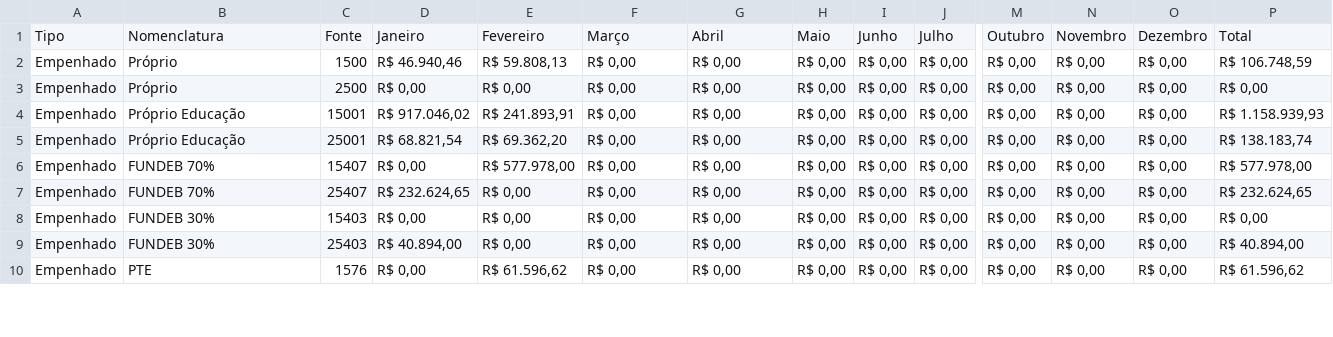
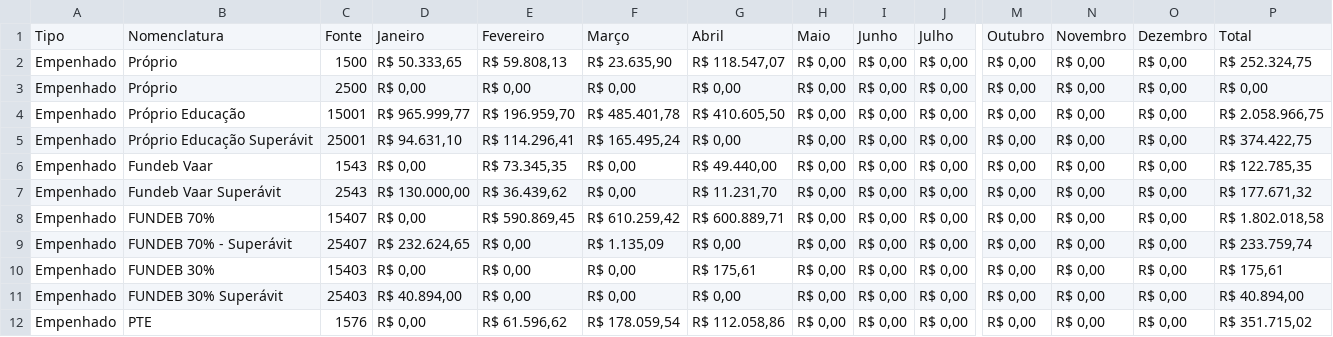
Before and after one commit to TTbrazilian/DashBoard-V3, a CSV file: zEducação/São Roque de Minas_DF.csv, drawn as a sheet; only a part is shown, gaps mark what is left out; addresses are those after the commit; rows hold the shown columns only; the diff covers the shown part only; the diff names each change by its address in the sheet, - before the commit and + after, or states it on an @@ line.

```diff
--- a/zEducação/São Roque de Minas_DF.csv
+++ b/zEducação/São Roque de Minas_DF.csv
-D2: R$ 46.940,46
+D2: R$ 50.333,65
-F2: R$ 0,00
+F2: R$ 23.635,90
-G2: R$ 0,00
+G2: R$ 118.547,07
-P2: R$ 106.748,59
+P2: R$ 252.324,75
-D4: R$ 917.046,02
+D4: R$ 965.999,77
-E4: R$ 241.893,91
+E4: R$ 196.959,70
-F4: R$ 0,00
+F4: R$ 485.401,78
-G4: R$ 0,00
+G4: R$ 410.605,50
-P4: R$ 1.158.939,93
+P4: R$ 2.058.966,75
-B5: Próprio Educação
+B5: Próprio Educação Superávit
-D5: R$ 68.821,54
+D5: R$ 94.631,10
-E5: R$ 69.362,20
+E5: R$ 114.296,41
-F5: R$ 0,00
+F5: R$ 165.495,24
-P5: R$ 138.183,74
+P5: R$ 374.422,75
+row 6: Empenhado | Fundeb Vaar | 1543 | R$ 0,00 | R$ 73.345,35 | R$ 0,00 | R$ 49.440,00 | R$ 0,00 | R$ 0,00 | R$ 0,00 | R$ 0,00 | R$ 0,00 | R$ 0,00 | R$ 122.785,35
+row 7: Empenhado | Fundeb Vaar Superávit | 2543 | R$ 130.000,00 | R$ 36.439,62 | R$ 0,00 | R$ 11.231,70 | R$ 0,00 | R$ 0,00 | R$ 0,00 | R$ 0,00 | R$ 0,00 | R$ 0,00 | R$ 177.671,32
-E8: R$ 577.978,00
+E8: R$ 590.869,45
-F8: R$ 0,00
+F8: R$ 610.259,42
-G8: R$ 0,00
+G8: R$ 600.889,71
-P8: R$ 577.978,00
+P8: R$ 1.802.018,58
-B9: FUNDEB 70%
+B9: FUNDEB 70% - Superávit
-F9: R$ 0,00
+F9: R$ 1.135,09
-P9: R$ 232.624,65
+P9: R$ 233.759,74
-G10: R$ 0,00
+G10: R$ 175,61
-P10: R$ 0,00
+P10: R$ 175,61
-B11: FUNDEB 30%
+B11: FUNDEB 30% Superávit
-F12: R$ 0,00
+F12: R$ 178.059,54
-G12: R$ 0,00
+G12: R$ 112.058,86
-P12: R$ 61.596,62
+P12: R$ 351.715,02
```
Also changed, not shown: 4 added rows and 74 edited cells elsewhere in this file, zEducação/São Roque de Minas_R.csv, 2 other files.
